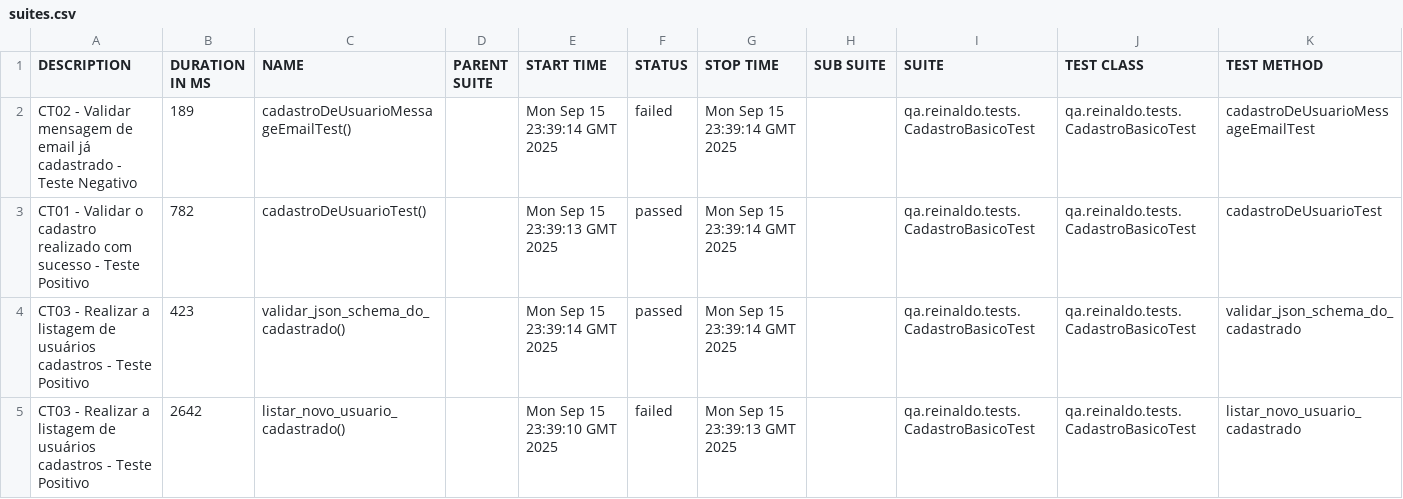
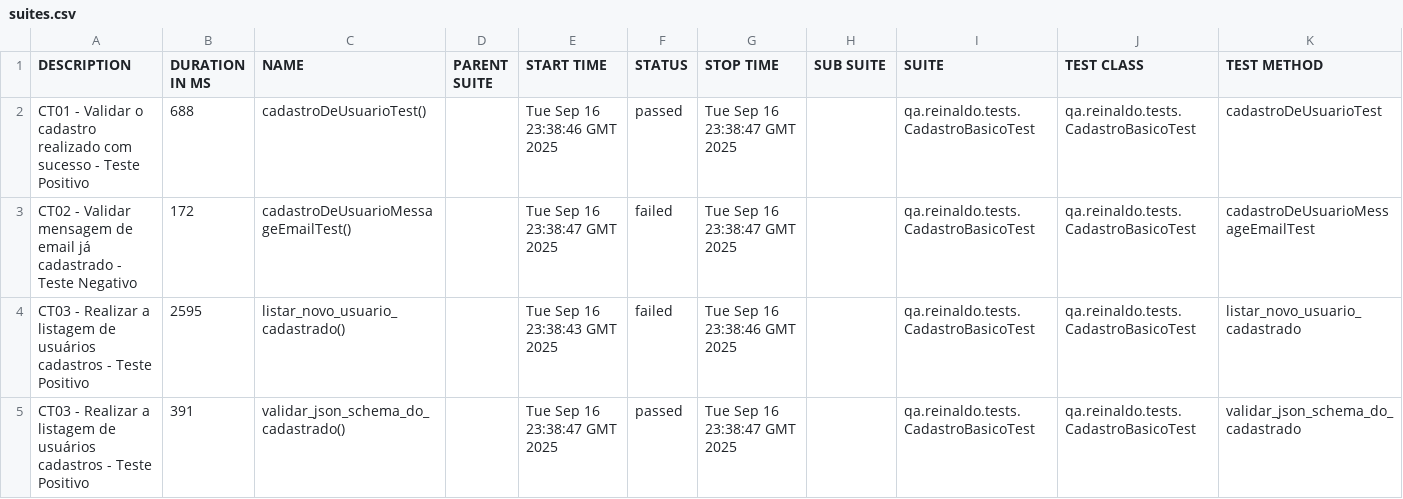
Before and after one commit to reinaldorossetti/rest-assured-kotlin, a CSV file: data/suites.csv, drawn as a sheet.

```diff
--- a/data/suites.csv
+++ b/data/suites.csv
@@ -1,5 +1,5 @@
 "DESCRIPTION","DURATION IN MS","NAME","PARENT SUITE","START TIME","STATUS","STOP TIME","SUB SUITE","SUITE","TEST CLASS","TEST METHOD"
-"CT02 - Validar mensagem de email já cadastrado - Teste Negativo","189","cadastroDeUsuarioMessageEmailTest()","","Mon Sep 15 23:39:14 GMT 2025","failed","Mon Sep 15 23:39:14 GMT 2025","","qa.reinaldo.tests.CadastroBasicoTest","qa.reinaldo.tests.CadastroBasicoTest","cadastroDeUsuarioMessageEmailTest"
-"CT01 - Validar o cadastro realizado com sucesso - Teste Positivo","782","cadastroDeUsuarioTest()","","Mon Sep 15 23:39:13 GMT 2025","passed","Mon Sep 15 23:39:14 GMT 2025","","qa.reinaldo.tests.CadastroBasicoTest","qa.reinaldo.tests.CadastroBasicoTest","cadastroDeUsuarioTest"
-"CT03 - Realizar a listagem de usuários cadastros - Teste Positivo","423","validar_json_schema_do_cadastrado()","","Mon Sep 15 23:39:14 GMT 2025","passed","Mon Sep 15 23:39:14 GMT 2025","","qa.reinaldo.tests.CadastroBasicoTest","qa.reinaldo.tests.CadastroBasicoTest","validar_json_schema_do_cadastrado"
-"CT03 - Realizar a listagem de usuários cadastros - Teste Positivo","2642","listar_novo_usuario_cadastrado()","","Mon Sep 15 23:39:10 GMT 2025","failed","Mon Sep 15 23:39:13 GMT 2025","","qa.reinaldo.tests.CadastroBasicoTest","qa.reinaldo.tests.CadastroBasicoTest","listar_novo_usuario_cadastrado"
+"CT01 - Validar o cadastro realizado com sucesso - Teste Positivo","688","cadastroDeUsuarioTest()","","Tue Sep 16 23:38:46 GMT 2025","passed","Tue Sep 16 23:38:47 GMT 2025","","qa.reinaldo.tests.CadastroBasicoTest","qa.reinaldo.tests.CadastroBasicoTest","cadastroDeUsuarioTest"
+"CT02 - Validar mensagem de email já cadastrado - Teste Negativo","172","cadastroDeUsuarioMessageEmailTest()","","Tue Sep 16 23:38:47 GMT 2025","failed","Tue Sep 16 23:38:47 GMT 2025","","qa.reinaldo.tests.CadastroBasicoTest","qa.reinaldo.tests.CadastroBasicoTest","cadastroDeUsuarioMessageEmailTest"
+"CT03 - Realizar a listagem de usuários cadastros - Teste Positivo","2595","listar_novo_usuario_cadastrado()","","Tue Sep 16 23:38:43 GMT 2025","failed","Tue Sep 16 23:38:46 GMT 2025","","qa.reinaldo.tests.CadastroBasicoTest","qa.reinaldo.tests.CadastroBasicoTest","listar_novo_usuario_cadastrado"
+"CT03 - Realizar a listagem de usuários cadastros - Teste Positivo","391","validar_json_schema_do_cadastrado()","","Tue Sep 16 23:38:47 GMT 2025","passed","Tue Sep 16 23:38:47 GMT 2025","","qa.reinaldo.tests.CadastroBasicoTest","qa.reinaldo.tests.CadastroBasicoTest","validar_json_schema_do_cadastrado"
```
Also changed, not shown: 23 other files.
